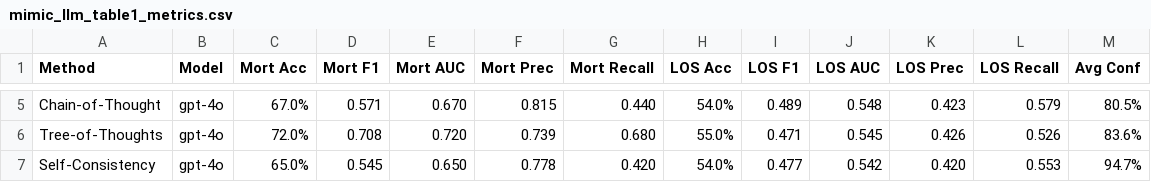
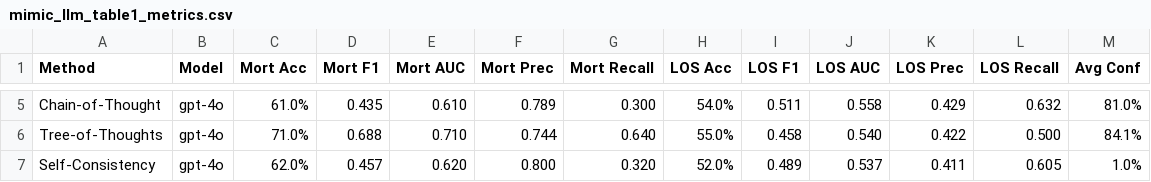
Before and after one commit to sritama/ai-in-healthcare, a CSV file: mimic_llm/csv_files/mimic_llm_table1_metrics.csv, drawn as a sheet; only a part is shown, gaps mark what is left out; the diff covers the shown part only; the diff names each change by its address in the sheet, - before the commit and + after, or states it on an @@ line.

```diff
--- a/mimic_llm/csv_files/mimic_llm_table1_metrics.csv
+++ b/mimic_llm/csv_files/mimic_llm_table1_metrics.csv
-C5 (Mort Acc): 67.0%
+C5 (Mort Acc): 61.0%
-D5 (Mort F1): 0.571
+D5 (Mort F1): 0.435
-E5 (Mort AUC): 0.670
+E5 (Mort AUC): 0.610
-F5 (Mort Prec): 0.815
+F5 (Mort Prec): 0.789
-G5 (Mort Recall): 0.440
+G5 (Mort Recall): 0.300
-I5 (LOS F1): 0.489
+I5 (LOS F1): 0.511
-J5 (LOS AUC): 0.548
+J5 (LOS AUC): 0.558
-K5 (LOS Prec): 0.423
+K5 (LOS Prec): 0.429
-L5 (LOS Recall): 0.579
+L5 (LOS Recall): 0.632
-M5 (Avg Conf): 80.5%
+M5 (Avg Conf): 81.0%
-C6 (Mort Acc): 72.0%
+C6 (Mort Acc): 71.0%
-D6 (Mort F1): 0.708
+D6 (Mort F1): 0.688
-E6 (Mort AUC): 0.720
+E6 (Mort AUC): 0.710
-F6 (Mort Prec): 0.739
+F6 (Mort Prec): 0.744
-G6 (Mort Recall): 0.680
+G6 (Mort Recall): 0.640
-I6 (LOS F1): 0.471
+I6 (LOS F1): 0.458
-J6 (LOS AUC): 0.545
+J6 (LOS AUC): 0.540
-K6 (LOS Prec): 0.426
+K6 (LOS Prec): 0.422
-L6 (LOS Recall): 0.526
+L6 (LOS Recall): 0.500
-M6 (Avg Conf): 83.6%
+M6 (Avg Conf): 84.1%
-C7 (Mort Acc): 65.0%
+C7 (Mort Acc): 62.0%
-D7 (Mort F1): 0.545
+D7 (Mort F1): 0.457
-E7 (Mort AUC): 0.650
+E7 (Mort AUC): 0.620
-F7 (Mort Prec): 0.778
+F7 (Mort Prec): 0.800
-G7 (Mort Recall): 0.420
+G7 (Mort Recall): 0.320
-H7 (LOS Acc): 54.0%
+H7 (LOS Acc): 52.0%
-I7 (LOS F1): 0.477
+I7 (LOS F1): 0.489
-J7 (LOS AUC): 0.542
+J7 (LOS AUC): 0.537
-K7 (LOS Prec): 0.420
+K7 (LOS Prec): 0.411
-L7 (LOS Recall): 0.553
+L7 (LOS Recall): 0.605
-M7 (Avg Conf): 94.7%
+M7 (Avg Conf): 1.0%
```
Also changed, not shown: 53 edited cells elsewhere in this file, mimic_llm/csv_files/mimic_llm_results_all_methods.csv, mimic_llm/csv_files/mimic_llm_table3_judge_scores.csv, 21 other files.
